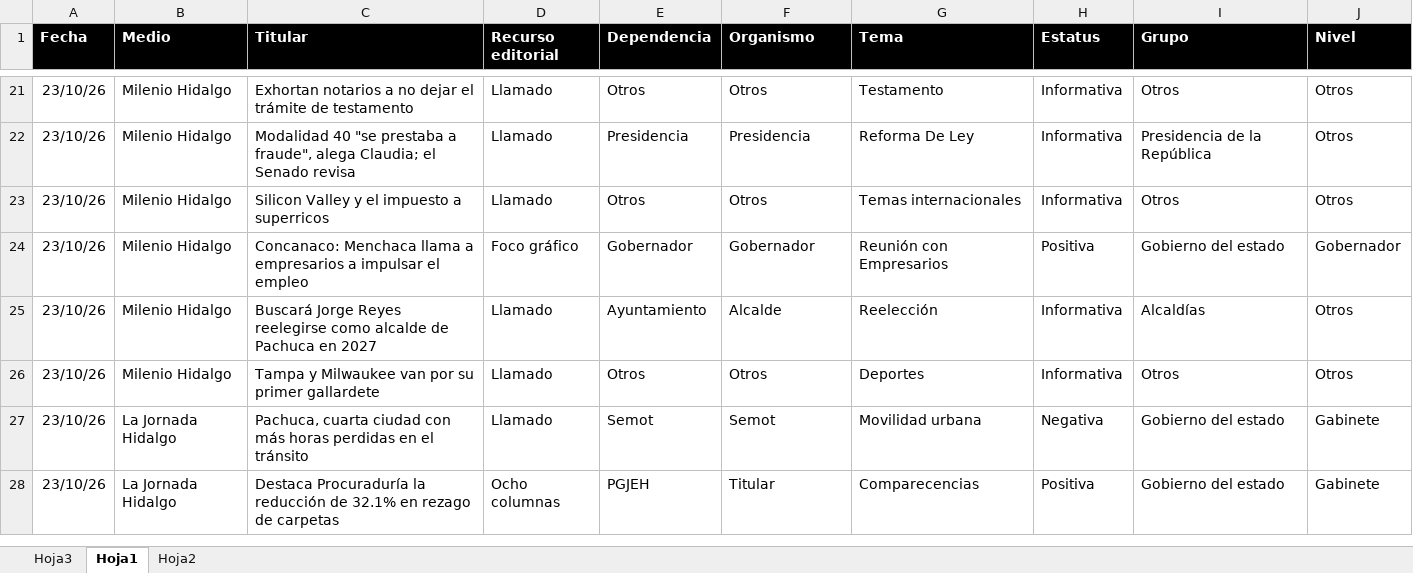
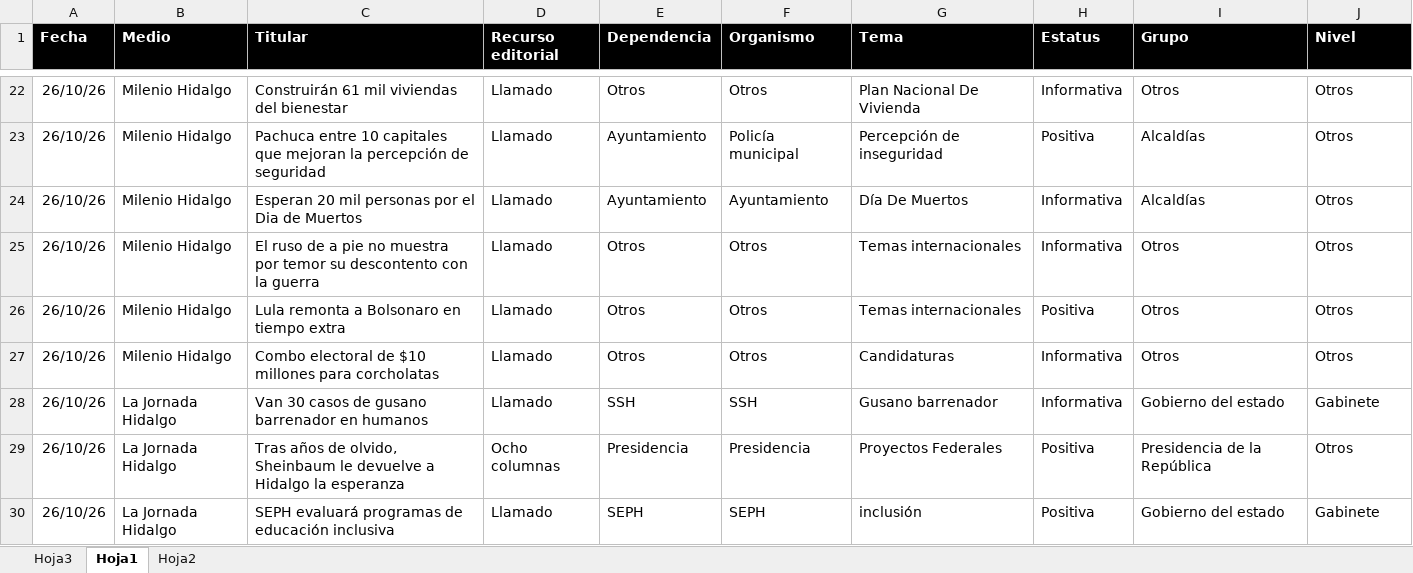
Before and after one commit to thelonious9/Reporteportadas, an Excel workbook: MuestraPortadas.xlsx, sheet Hoja1, drawn as a sheet; only a part is shown, gaps mark what is left out; values as stored, in another font and other column widths than the file's, no borders; conditional formats and table styles not drawn; removed rows and columns are numbered as before the commit, all else as after; the diff covers the shown part only; the diff names each change by its address in the sheet, - before the commit and + after, or states it on an @@ line.

```diff
--- a/MuestraPortadas.xlsx (sheet Hoja1)
+++ b/MuestraPortadas.xlsx (sheet Hoja1)
-A22 (Fecha): 23/10/26
+A22 (Fecha): 26/10/26
-C22 (Titular): Exhortan notarios a no dejar el trámite de testamento
+C22 (Titular): Construirán 61 mil viviendas del bienestar
-G22 (Tema): Testamento
+G22 (Tema): Plan Nacional De Vivienda
+row 23: 26/10/26 | Milenio Hidalgo | Pachuca entre 10 capitales que mejoran la percepción de seguridad | Llamado | Ayuntamiento | Policía municipal | Percepción de inseguridad | Positiva | Alcaldías | Otros
-A24:A25 (Fecha): 23/10/26
+A24:A25 (Fecha): 26/10/26
-C24 (Titular): Modalidad 40 "se prestaba a fraude", alega Claudia; el Senado revisa
+C24 (Titular): Esperan 20 mil personas por el Dia de Muertos
-E24 (Dependencia): Presidencia
+E24 (Dependencia): Ayuntamiento
-F24 (Organismo): Presidencia
+F24 (Organismo): Ayuntamiento
-G24 (Tema): Reforma De Ley
+G24 (Tema): Día De Muertos
-I24 (Grupo): Presidencia de la República
+I24 (Grupo): Alcaldías
-C25 (Titular): Silicon Valley y el impuesto a superricos
+C25 (Titular): El ruso de a pie no muestra por temor su descontento con la guerra
-row 24: 23/10/26 | Milenio Hidalgo | Concanaco: Menchaca llama a empresarios a impulsar el empleo | Foco gráfico | Gobernador | Gobernador | Reunión con Empresarios | Positiva | Gobierno del estado | Gobernador
-row 25: 23/10/26 | Milenio Hidalgo | Buscará Jorge Reyes reelegirse como alcalde de Pachuca en 2027 | Llamado | Ayuntamiento | Alcalde | Reelección | Informativa | Alcaldías | Otros
+row 26: 26/10/26 | Milenio Hidalgo | Lula remonta a Bolsonaro en tiempo extra | Llamado | Otros | Otros | Temas internacionales | Positiva | Otros | Otros
-A27:A28 (Fecha): 23/10/26
+A27:A28 (Fecha): 26/10/26
-C27 (Titular): Tampa y Milwaukee van por su primer gallardete
+C27 (Titular): Combo electoral de $10 millones para corcholatas
-G27 (Tema): Deportes
+G27 (Tema): Candidaturas
-C28 (Titular): Pachuca, cuarta ciudad con más horas perdidas en el tránsito
+C28 (Titular): Van 30 casos de gusano barrenador en humanos
-E28 (Dependencia): Semot
+E28 (Dependencia): SSH
-F28 (Organismo): Semot
+F28 (Organismo): SSH
-G28 (Tema): Movilidad urbana
+G28 (Tema): Gusano barrenador
-H28 (Estatus): Negativa
+H28 (Estatus): Informativa
+row 29: 26/10/26 | La Jornada Hidalgo | Tras años de olvido, Sheinbaum le devuelve a Hidalgo la esperanza | Ocho columnas | Presidencia | Presidencia | Proyectos Federales | Positiva | Presidencia de la República | Otros
-A30 (Fecha): 23/10/26
+A30 (Fecha): 26/10/26
-C30 (Titular): Destaca Procuraduría la reducción de 32.1% en rezago de carpetas
+C30 (Titular): SEPH evaluará programas de educación inclusiva
-D30 (Recurso editorial): Ocho columnas
+D30 (Recurso editorial): Llamado
-E30 (Dependencia): PGJEH
+E30 (Dependencia): SEPH
-F30 (Organismo): Titular
+F30 (Organismo): SEPH
-G30 (Tema): Comparecencias
+G30 (Tema): inclusión
```
Also changed, not shown: 24 added rows, 29 removed rows and 124 edited cells elsewhere in this sheet.
